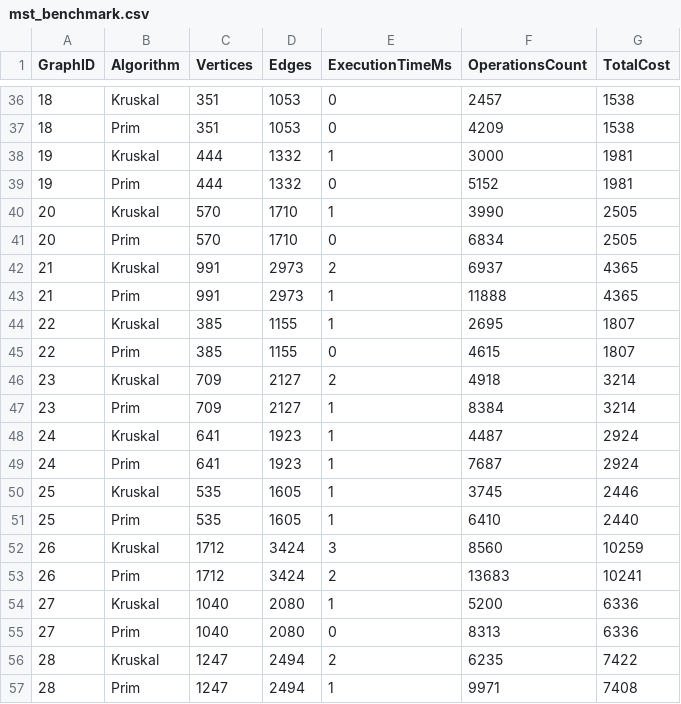
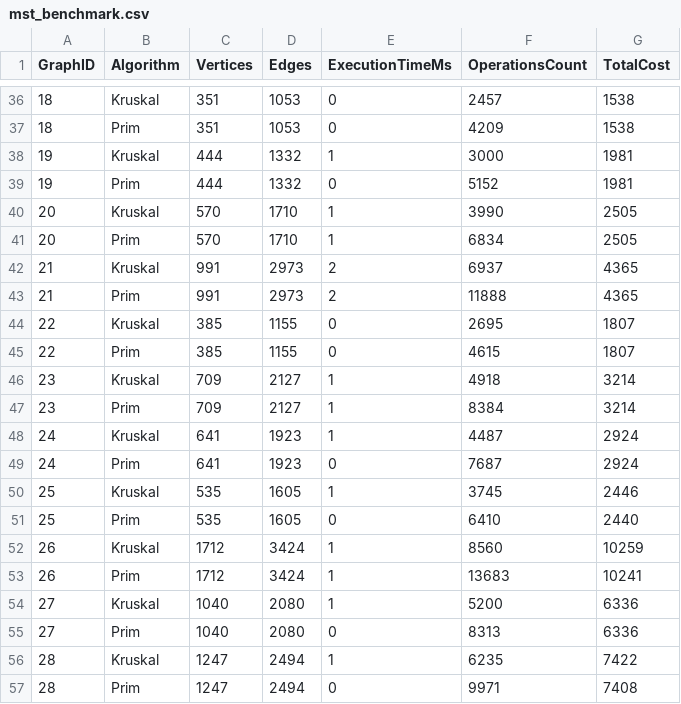
Before and after one commit to Marzhan-b/KruskalAndPrims, a CSV file: results/mst_benchmark.csv, drawn as a sheet; only a part is shown, gaps mark what is left out.

```diff
--- a/results/mst_benchmark.csv
+++ b/results/mst_benchmark.csv
@@ -40,18 +40,18 @@ GraphID,Algorithm,Vertices,Edges,ExecutionTimeMs,OperationsCount,TotalCost
 20,Kruskal,570,1710,1,3990,2505
-20,Prim,570,1710,0,6834,2505
+20,Prim,570,1710,1,6834,2505
 21,Kruskal,991,2973,2,6937,4365
-21,Prim,991,2973,1,11888,4365
-22,Kruskal,385,1155,1,2695,1807
+21,Prim,991,2973,2,11888,4365
+22,Kruskal,385,1155,0,2695,1807
 22,Prim,385,1155,0,4615,1807
-23,Kruskal,709,2127,2,4918,3214
+23,Kruskal,709,2127,1,4918,3214
 23,Prim,709,2127,1,8384,3214
 24,Kruskal,641,1923,1,4487,2924
-24,Prim,641,1923,1,7687,2924
+24,Prim,641,1923,0,7687,2924
 25,Kruskal,535,1605,1,3745,2446
-25,Prim,535,1605,1,6410,2440
-26,Kruskal,1712,3424,3,8560,10259
-26,Prim,1712,3424,2,13683,10241
+25,Prim,535,1605,0,6410,2440
+26,Kruskal,1712,3424,1,8560,10259
+26,Prim,1712,3424,1,13683,10241
 27,Kruskal,1040,2080,1,5200,6336
 27,Prim,1040,2080,0,8313,6336
-28,Kruskal,1247,2494,2,6235,7422
-28,Prim,1247,2494,1,9971,7408
+28,Kruskal,1247,2494,1,6235,7422
+28,Prim,1247,2494,0,9971,7408
```
Also changed, not shown: 31 other files.
